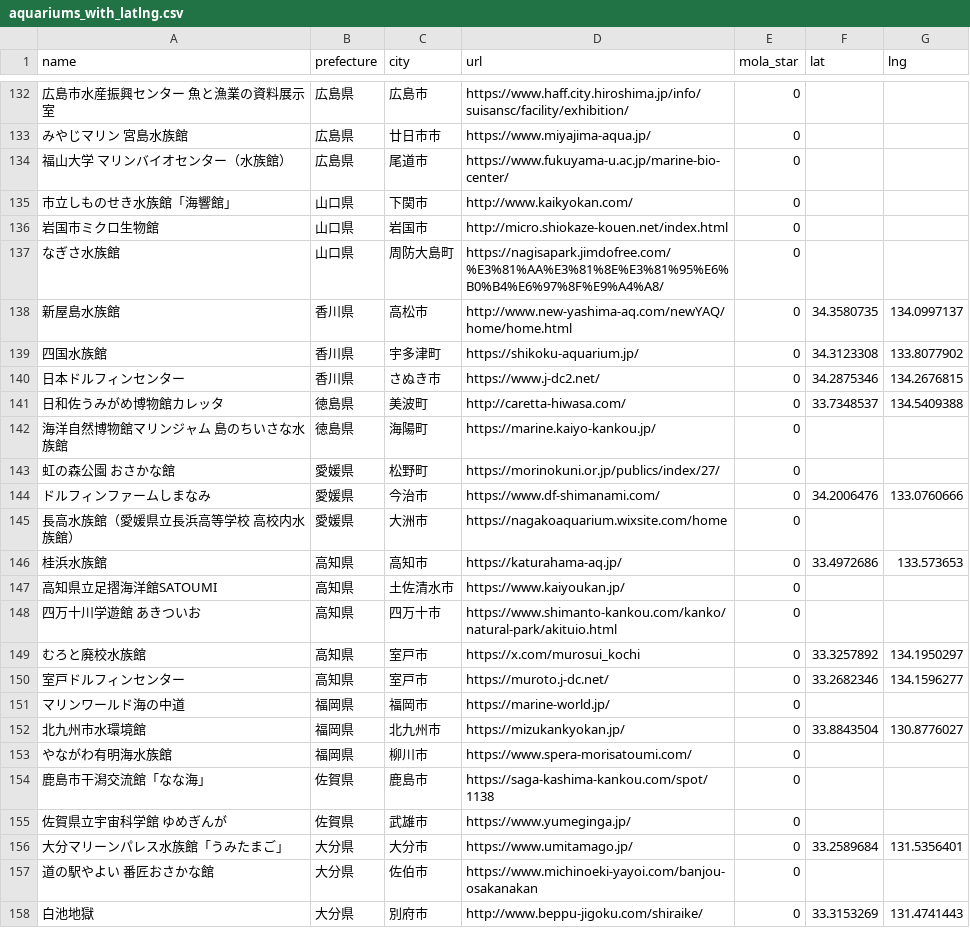
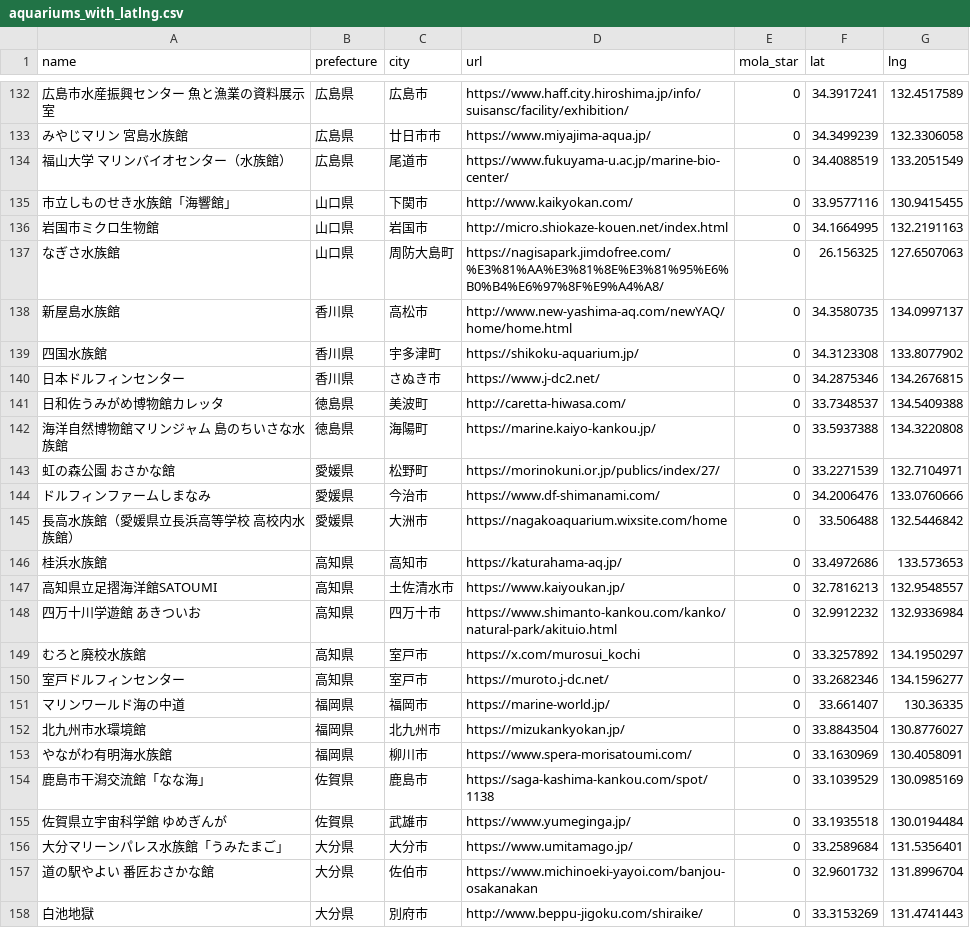
Before and after one commit to ryu467767/aquarium-log, a CSV file: aquariums_with_latlng.csv, drawn as a sheet; only a part is shown, gaps mark what is left out; the diff covers the shown part only; the diff names each change by its address in the sheet, - before the commit and + after, or states it on an @@ line.

```diff
--- a/aquariums_with_latlng.csv
+++ b/aquariums_with_latlng.csv
-F132 (lat): (empty)
+F132 (lat): 34.3917241
-G132 (lng): (empty)
+G132 (lng): 132.4517589
-F133 (lat): (empty)
+F133 (lat): 34.3499239
-G133 (lng): (empty)
+G133 (lng): 132.3306058
-F134 (lat): (empty)
+F134 (lat): 34.4088519
-G134 (lng): (empty)
+G134 (lng): 133.2051549
-F135 (lat): (empty)
+F135 (lat): 33.9577116
-G135 (lng): (empty)
+G135 (lng): 130.9415455
-F136 (lat): (empty)
+F136 (lat): 34.1664995
-G136 (lng): (empty)
+G136 (lng): 132.2191163
-F137 (lat): (empty)
+F137 (lat): 26.156325
-G137 (lng): (empty)
+G137 (lng): 127.6507063
-F142 (lat): (empty)
+F142 (lat): 33.5937388
-G142 (lng): (empty)
+G142 (lng): 134.3220808
-F143 (lat): (empty)
+F143 (lat): 33.2271539
-G143 (lng): (empty)
+G143 (lng): 132.7104971
-F145 (lat): (empty)
+F145 (lat): 33.506488
-G145 (lng): (empty)
+G145 (lng): 132.5446842
-F147 (lat): (empty)
+F147 (lat): 32.7816213
-G147 (lng): (empty)
+G147 (lng): 132.9548557
-F148 (lat): (empty)
+F148 (lat): 32.9912232
-G148 (lng): (empty)
+G148 (lng): 132.9336984
-F151 (lat): (empty)
+F151 (lat): 33.661407
-G151 (lng): (empty)
+G151 (lng): 130.36335
-F153 (lat): (empty)
+F153 (lat): 33.1630969
-G153 (lng): (empty)
+G153 (lng): 130.4058091
-F154 (lat): (empty)
+F154 (lat): 33.1039529
-G154 (lng): (empty)
+G154 (lng): 130.0985169
-F155 (lat): (empty)
+F155 (lat): 33.1935518
-G155 (lng): (empty)
+G155 (lng): 130.0194484
-F157 (lat): (empty)
+F157 (lat): 32.9601732
-G157 (lng): (empty)
+G157 (lng): 131.8996704
```
Also changed, not shown: 142 edited cells elsewhere in this file, 1 other file.
